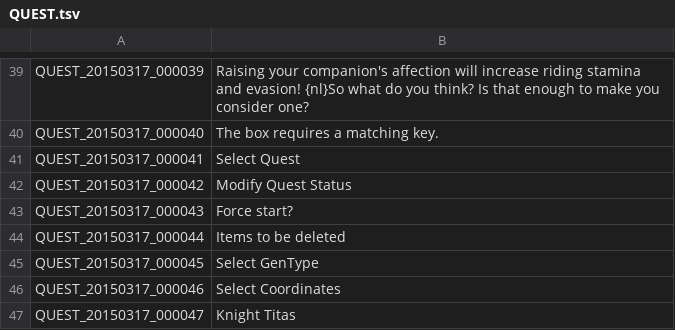
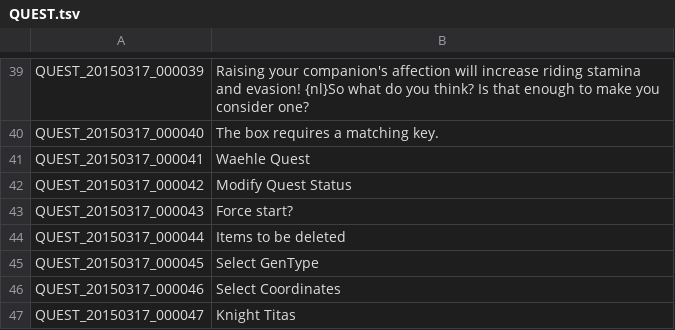
Before and after one commit to Shinshuku/TreeOfSaviorDE, a TSV file: QUEST.tsv, drawn as a sheet; only a part is shown, gaps mark what is left out.

Commit message:
Update QUEST.tsv

```diff
--- a/QUEST.tsv
+++ b/QUEST.tsv
@@ -40,3 +40,3 @@ QUEST_20150317_000039	Raising your companion's affection will increase riding st
 QUEST_20150317_000040	The box requires a matching key.
-QUEST_20150317_000041	Select Quest
+QUEST_20150317_000041	Waehle Quest
 QUEST_20150317_000042	Modify Quest Status
```
